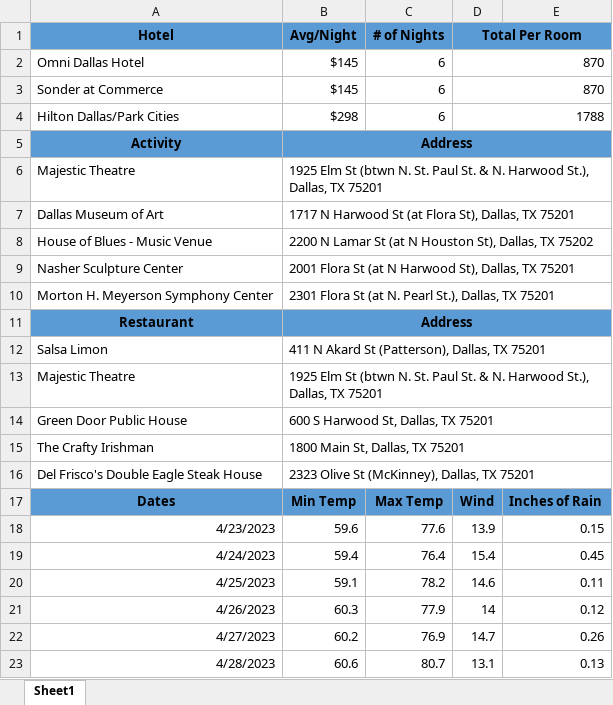
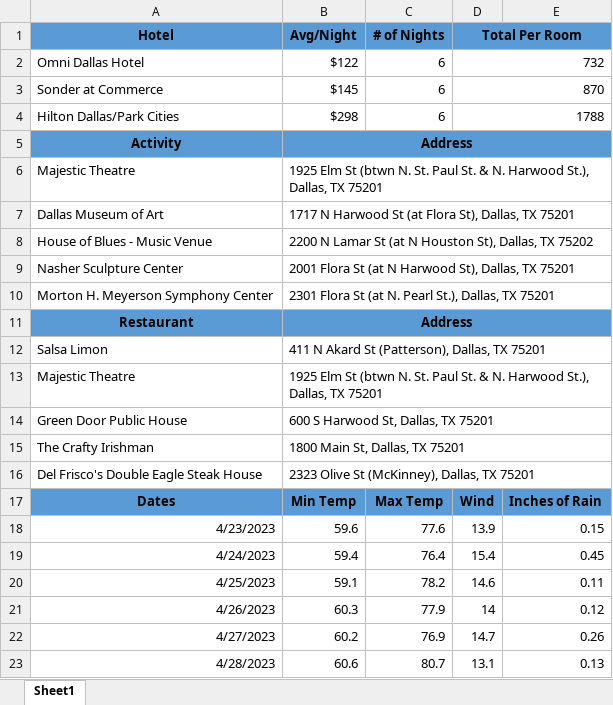
Before and after one commit to 230206-UiPath-BNYM/GetawayGurus, an Excel workbook: P2_Performer/Results/03-28-2023/Rich Drexel - Dallas, Texas, United States of America.xlsx, sheet Sheet1, drawn as a sheet; values as stored, in another font and other column widths than the file's, no borders; the diff names each change by its address in the sheet, - before the commit and + after, or states it on an @@ line.

```diff
--- a/P2_Performer/Results/03-28-2023/Rich Drexel - Dallas, Texas, United States of America.xlsx (sheet Sheet1)
+++ b/P2_Performer/Results/03-28-2023/Rich Drexel - Dallas, Texas, United States of America.xlsx (sheet Sheet1)
-B2 (Avg/Night): $145
+B2 (Avg/Night): $122
-D2 (Total Per Room): 870
+D2 (Total Per Room): 732
```
Also changed, not shown: P2_Performer/Results/03-28-2023/Fred Smith - Boise, Idaho, United States of America.xlsx, P2_Performer/Results/03-28-2023/Rich Drexel - London, England, United Kingdom.xlsx, 11 other files.
